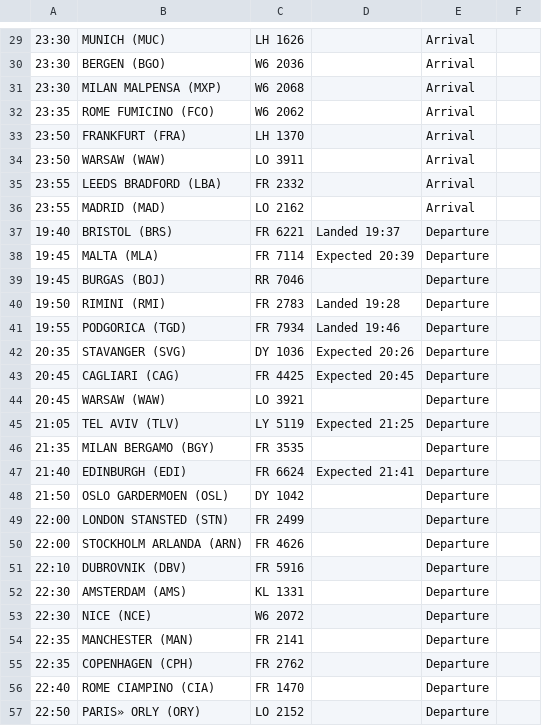
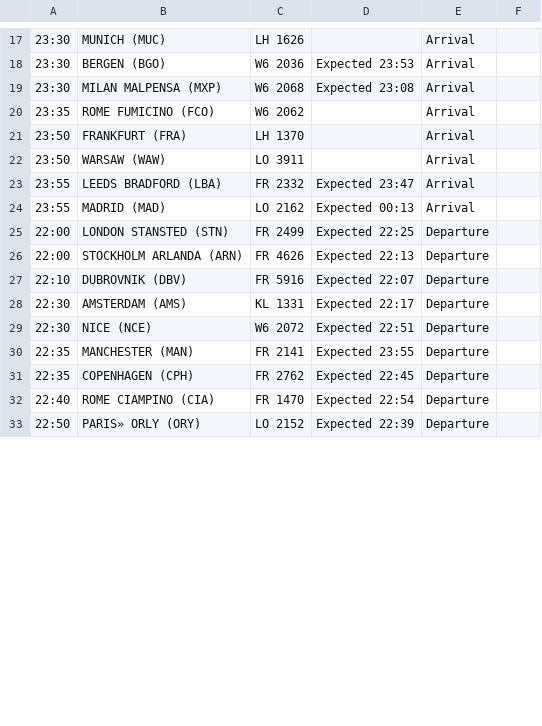
Before and after one commit to ljswierzawska/flights-krakow, a CSV file: flights_krk.csv, drawn as a sheet; only a part is shown, gaps mark what is left out; removed rows and columns are numbered as before the commit, all else as after; the diff covers the shown part only; the diff names each change by its address in the sheet, - before the commit and + after, or states it on an @@ line.

```diff
--- a/flights_krk.csv
+++ b/flights_krk.csv
-D18: (empty)
+D18: Expected 23:53
-D19: (empty)
+D19: Expected 23:08
-D23: (empty)
+D23: Expected 23:47
-D24: (empty)
+D24: Expected 00:13
-row 37: 19:40 | BRISTOL (BRS) | FR 6221 | Landed 19:37 | Departure
-row 38: 19:45 | MALTA (MLA) | FR 7114 | Expected 20:39 | Departure
-row 39: 19:45 | BURGAS (BOJ) | RR 7046 |  | Departure
-row 40: 19:50 | RIMINI (RMI) | FR 2783 | Landed 19:28 | Departure
-row 41: 19:55 | PODGORICA (TGD) | FR 7934 | Landed 19:46 | Departure
-row 42: 20:35 | STAVANGER (SVG) | DY 1036 | Expected 20:26 | Departure
-row 43: 20:45 | CAGLIARI (CAG) | FR 4425 | Expected 20:45 | Departure
-row 44: 20:45 | WARSAW (WAW) | LO 3921 |  | Departure
-row 45: 21:05 | TEL AVIV (TLV) | LY 5119 | Expected 21:25 | Departure
-row 46: 21:35 | MILAN BERGAMO (BGY) | FR 3535 |  | Departure
-row 47: 21:40 | EDINBURGH (EDI) | FR 6624 | Expected 21:41 | Departure
-row 48: 21:50 | OSLO GARDERMOEN (OSL) | DY 1042 |  | Departure
-D25: (empty)
+D25: Expected 22:25
-D26: (empty)
+D26: Expected 22:13
-D27: (empty)
+D27: Expected 22:07
-D28: (empty)
+D28: Expected 22:17
-D29: (empty)
+D29: Expected 22:51
-D30: (empty)
+D30: Expected 23:55
-D31: (empty)
+D31: Expected 22:45
-D32: (empty)
+D32: Expected 22:54
-D33: (empty)
+D33: Expected 22:39
```
Also changed, not shown: 12 removed rows and 25 edited cells elsewhere in this file.
